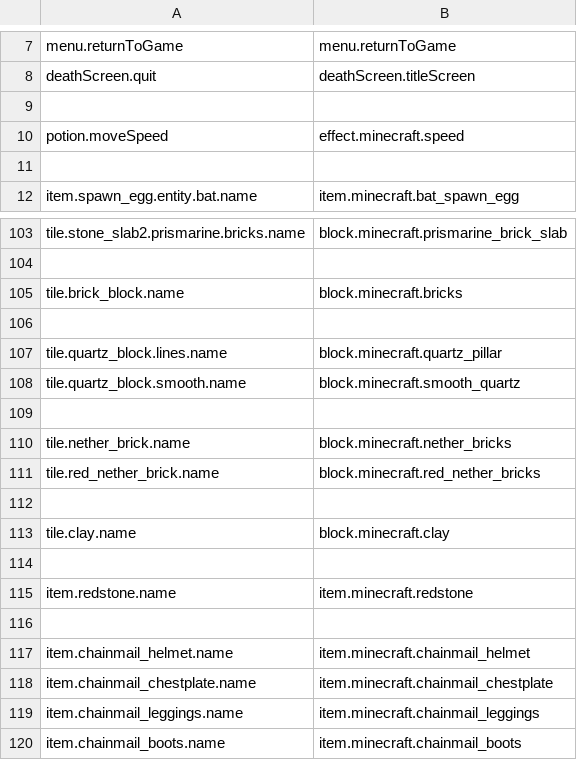
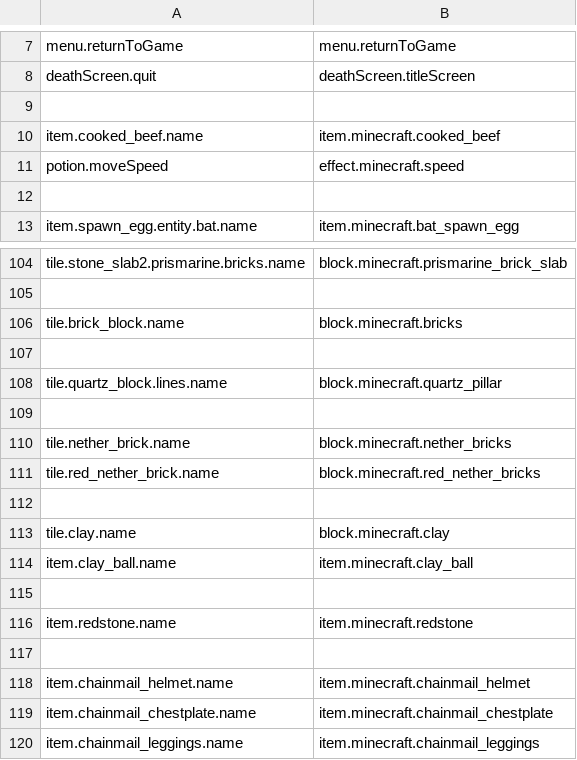
Before and after one commit to Madis0/mc-language-porter, a CSV file: extra-mappings.csv, drawn as a sheet; only a part is shown, gaps mark what is left out; the shorter side is filled out with more unchanged rows.

```diff
--- a/extra-mappings.csv
+++ b/extra-mappings.csv
@@ -9,2 +9,3 @@ deathScreen.quit,deathScreen.titleScreen
 
+item.cooked_beef.name,item.minecraft.cooked_beef
 potion.moveSpeed,effect.minecraft.speed
@@ -107,3 +108,2 @@ tile.brick_block.name,block.minecraft.bricks
 tile.quartz_block.lines.name,block.minecraft.quartz_pillar
-tile.quartz_block.smooth.name,block.minecraft.smooth_quartz
 
@@ -113,2 +113,3 @@ tile.red_nether_brick.name,block.minecraft.red_nether_bricks
 tile.clay.name,block.minecraft.clay
+item.clay_ball.name,item.minecraft.clay_ball
 
```
Also changed, not shown: mappings.csv, 1 other file.
